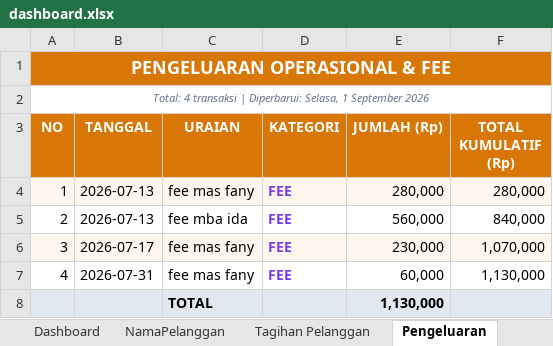
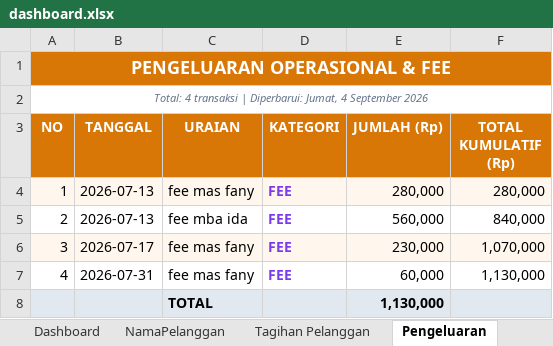
Before and after one commit to IdeaQru/laporan-billing-fira, an Excel workbook: dashboard.xlsx, sheet Pengeluaran, drawn as a sheet; values as stored, in another font and other column widths than the file's, no borders; the diff names each change by its address in the sheet, - before the commit and + after, or states it on an @@ line.

```diff
--- a/dashboard.xlsx (sheet Pengeluaran)
+++ b/dashboard.xlsx (sheet Pengeluaran)
-A2 (NO): …| Diperbarui: Selasa, 1 September 2026
+A2 (NO): …| Diperbarui: Jumat, 4 September 2026
```
Also changed, not shown: sheet Tagihan Pelanggan, sheet NamaPelanggan, sheet Dashboard, sheet Read Me, 7 other files.
